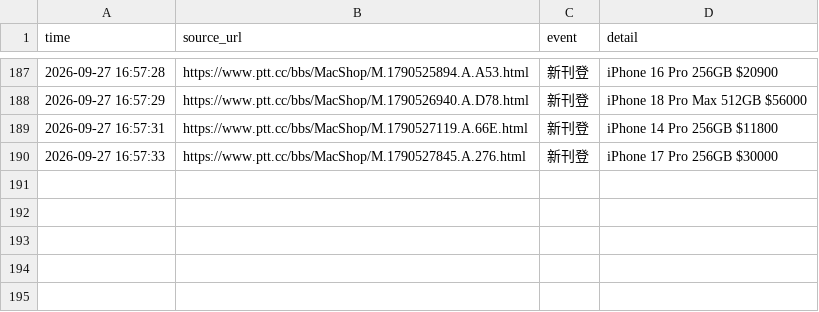
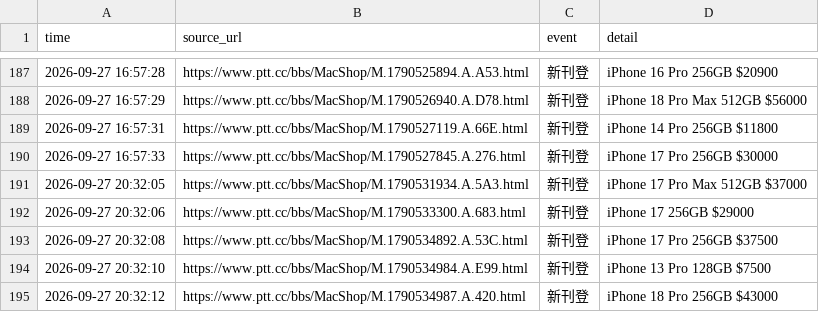
Before and after one commit to iPliny/ptt-iphone-tracker, a CSV file: data/events.csv, drawn as a sheet; only a part is shown, gaps mark what is left out; the diff names each change by its address in the sheet, - before the commit and + after, or states it on an @@ line.

```diff
--- a/data/events.csv
+++ b/data/events.csv
+row 191: 2026-09-27 20:32:05 | https://www.ptt.cc/bbs/MacShop/M.1790531934.A.5A3.html | 新刊登 | iPhone 17 Pro Max 512GB $37000
+row 192: 2026-09-27 20:32:06 | https://www.ptt.cc/bbs/MacShop/M.1790533300.A.683.html | 新刊登 | iPhone 17 256GB $29000
+row 193: 2026-09-27 20:32:08 | https://www.ptt.cc/bbs/MacShop/M.1790534892.A.53C.html | 新刊登 | iPhone 17 Pro 256GB $37500
+row 194: 2026-09-27 20:32:10 | https://www.ptt.cc/bbs/MacShop/M.1790534984.A.E99.html | 新刊登 | iPhone 13 Pro 128GB $7500
+row 195: 2026-09-27 20:32:12 | https://www.ptt.cc/bbs/MacShop/M.1790534987.A.420.html | 新刊登 | iPhone 18 Pro 256GB $43000
```
Also changed, not shown: data/listings.csv, data/market_summary.csv.
